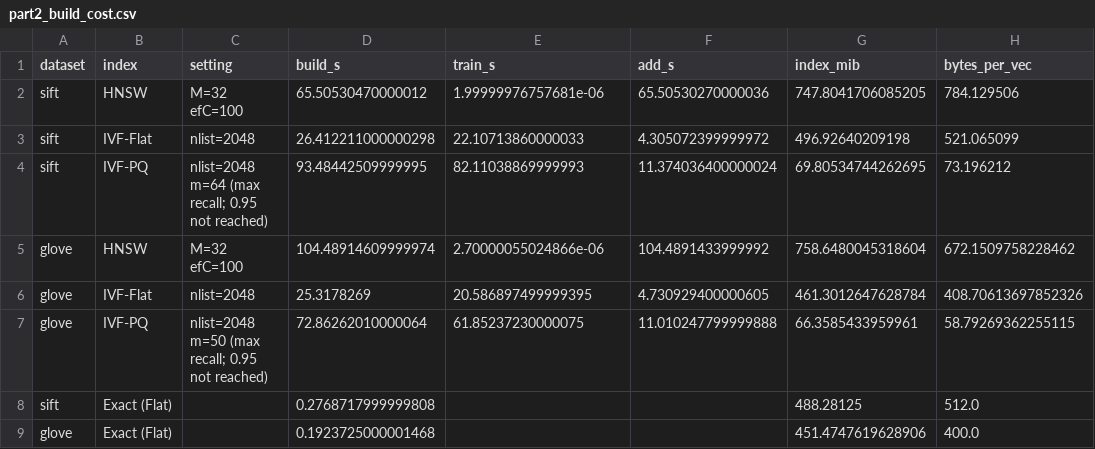
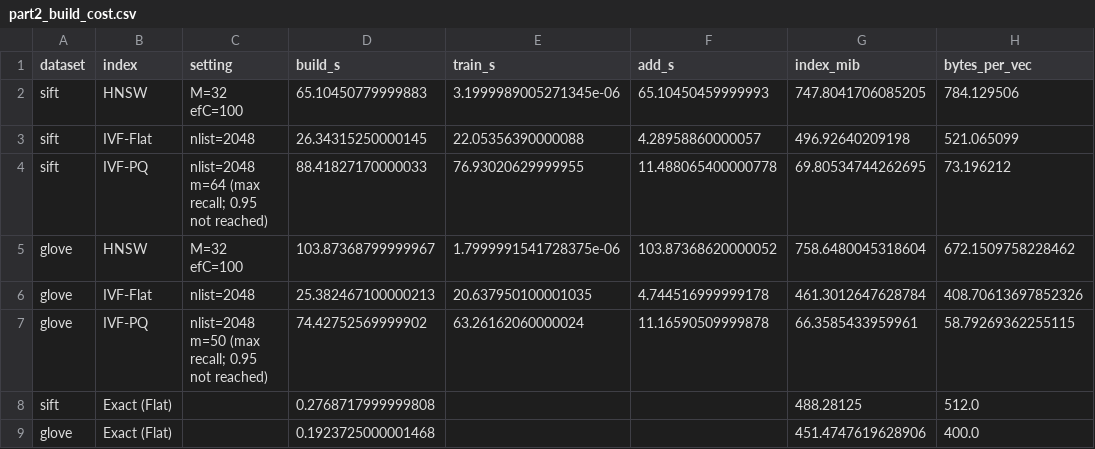
Before and after one commit to cheetah671/ire_assign3, a CSV file: results/tables/part2_build_cost.csv, drawn as a sheet.

```diff
--- a/results/tables/part2_build_cost.csv
+++ b/results/tables/part2_build_cost.csv
@@ -1,8 +1,8 @@
 dataset,index,setting,build_s,train_s,add_s,index_mib,bytes_per_vec
-sift,HNSW,M=32 efC=100,65.50530470000012,1.99999976757681e-06,65.50530270000036,747.8041706085205,784.129506
-sift,IVF-Flat,nlist=2048,26.412211000000298,22.10713860000033,4.305072399999972,496.92640209198,521.065099
-sift,IVF-PQ,nlist=2048 m=64 (max recall; 0.95 not reached),93.48442509999995,82.11038869999993,11.374036400000024,69.80534744262695,73.196212
-glove,HNSW,M=32 efC=100,104.48914609999974,2.70000055024866e-06,104.4891433999992,758.6480045318604,672.1509758228462
-glove,IVF-Flat,nlist=2048,25.3178269,20.586897499999395,4.730929400000605,461.3012647628784,408.70613697852326
-glove,IVF-PQ,nlist=2048 m=50 (max recall; 0.95 not reached),72.86262010000064,61.85237230000075,11.010247799999888,66.3585433959961,58.79269362255115
+sift,HNSW,M=32 efC=100,65.10450779999883,3.1999989005271345e-06,65.10450459999993,747.8041706085205,784.129506
+sift,IVF-Flat,nlist=2048,26.34315250000145,22.05356390000088,4.28958860000057,496.92640209198,521.065099
+sift,IVF-PQ,nlist=2048 m=64 (max recall; 0.95 not reached),88.41827170000033,76.93020629999955,11.488065400000778,69.80534744262695,73.196212
+glove,HNSW,M=32 efC=100,103.87368799999967,1.7999991541728375e-06,103.87368620000052,758.6480045318604,672.1509758228462
+glove,IVF-Flat,nlist=2048,25.382467100000213,20.637950100001035,4.744516999999178,461.3012647628784,408.70613697852326
+glove,IVF-PQ,nlist=2048 m=50 (max recall; 0.95 not reached),74.42752569999902,63.26162060000024,11.16590509999878,66.3585433959961,58.79269362255115
 sift,Exact (Flat),,0.2768717999999808,,,488.28125,512.0
```
Also changed, not shown: results/raw/part2_sift_glove.csv, results/tables/part2_qps_at_recall.csv, 8 other files.
